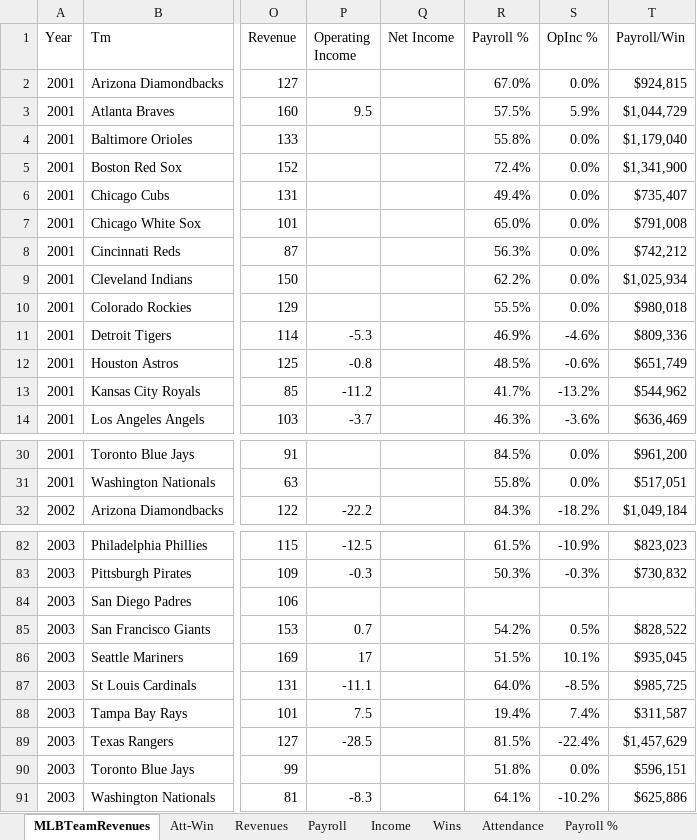
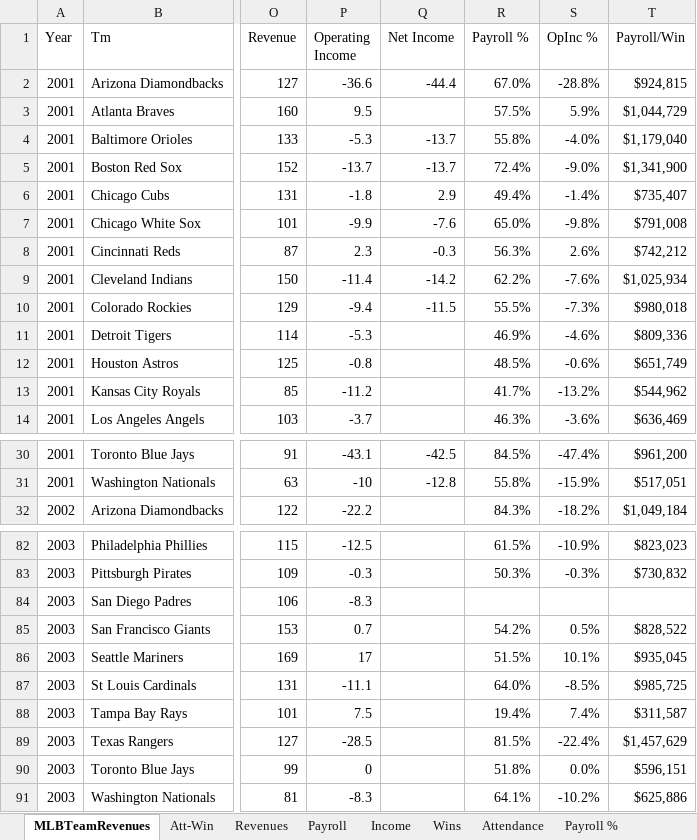
Before and after one commit to ShaleshK/mlb_revenues, an Excel workbook: MLBTeamRevenues.xlsx, sheet MLBTeamRevenues, drawn as a sheet; only a part is shown, gaps mark what is left out; values as stored, in another font and other column widths than the file's, no borders; the diff covers the shown part only; the diff names each change by its address in the sheet, - before the commit and + after, or states it on an @@ line.

```diff
--- a/MLBTeamRevenues.xlsx (sheet MLBTeamRevenues)
+++ b/MLBTeamRevenues.xlsx (sheet MLBTeamRevenues)
-P2 (Operating Income): (empty)
+P2 (Operating Income): -36.6
-Q2 (Net Income): (empty)
+Q2 (Net Income): -44.4
-S2 (OpInc %): 0.0%
+S2 (OpInc %): -28.8%
-P4 (Operating Income): (empty)
+P4 (Operating Income): -5.3
-Q4:Q5 (Net Income): (empty)
+Q4:Q5 (Net Income): -13.7
-S4 (OpInc %): 0.0%
+S4 (OpInc %): -4.0%
-P5 (Operating Income): (empty)
+P5 (Operating Income): -13.7
-S5 (OpInc %): 0.0%
+S5 (OpInc %): -9.0%
-P6 (Operating Income): (empty)
+P6 (Operating Income): -1.8
-Q6 (Net Income): (empty)
+Q6 (Net Income): 2.9
-S6 (OpInc %): 0.0%
+S6 (OpInc %): -1.4%
-P7 (Operating Income): (empty)
+P7 (Operating Income): -9.9
-Q7 (Net Income): (empty)
+Q7 (Net Income): -7.6
-S7 (OpInc %): 0.0%
+S7 (OpInc %): -9.8%
-P8 (Operating Income): (empty)
+P8 (Operating Income): 2.3
-Q8 (Net Income): (empty)
+Q8 (Net Income): -0.3
-S8 (OpInc %): 0.0%
+S8 (OpInc %): 2.6%
-P9 (Operating Income): (empty)
+P9 (Operating Income): -11.4
-Q9 (Net Income): (empty)
+Q9 (Net Income): -14.2
-S9 (OpInc %): 0.0%
+S9 (OpInc %): -7.6%
-P10 (Operating Income): (empty)
+P10 (Operating Income): -9.4
-Q10 (Net Income): (empty)
+Q10 (Net Income): -11.5
-S10 (OpInc %): 0.0%
+S10 (OpInc %): -7.3%
-P30 (Operating Income): (empty)
+P30 (Operating Income): -43.1
-Q30 (Net Income): (empty)
+Q30 (Net Income): -42.5
-S30 (OpInc %): 0.0%
+S30 (OpInc %): -47.4%
-P31 (Operating Income): (empty)
+P31 (Operating Income): -10
-Q31 (Net Income): (empty)
+Q31 (Net Income): -12.8
-S31 (OpInc %): 0.0%
+S31 (OpInc %): -15.9%
-P84 (Operating Income): (empty)
+P84 (Operating Income): -8.3
-P90 (Operating Income): (empty)
+P90 (Operating Income): 0
```
Also changed, not shown: 46 edited cells elsewhere in this sheet, 1 other file.
